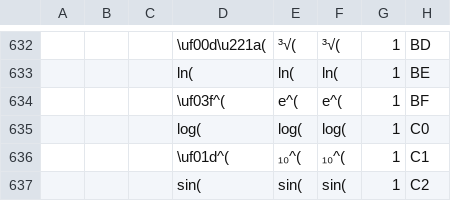
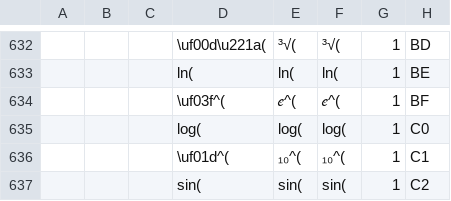
Before and after one commit to adriweb/tivars_lib_cpp, a CSV file: programs_tokens.csv, drawn as a sheet; only a part is shown, gaps mark what is left out; the diff covers the shown part only; the diff names each change by its address in the sheet, - before the commit and + after, or states it on an @@ line.

```diff
--- a/programs_tokens.csv
+++ b/programs_tokens.csv
-E634: e^(
+E634: 𝑒^(
-F634: e^(
+F634: 𝑒^(
```
Also changed, not shown: 60 edited cells elsewhere in this file, 2 other files.
